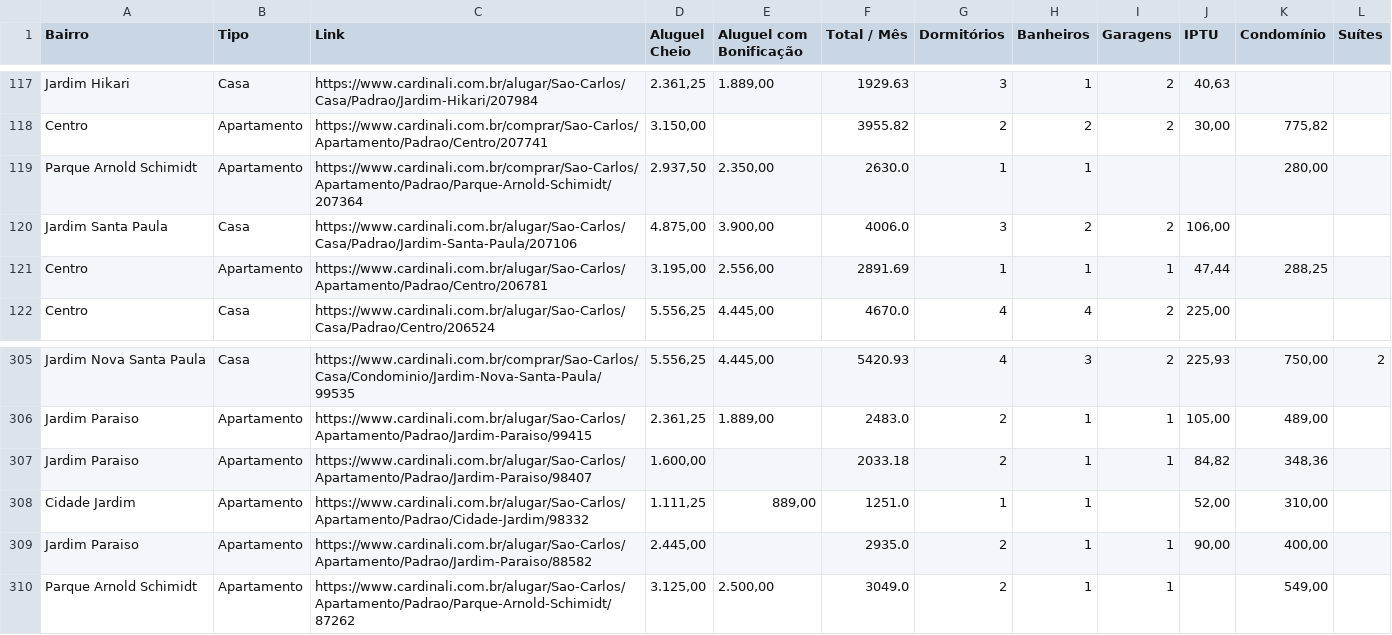
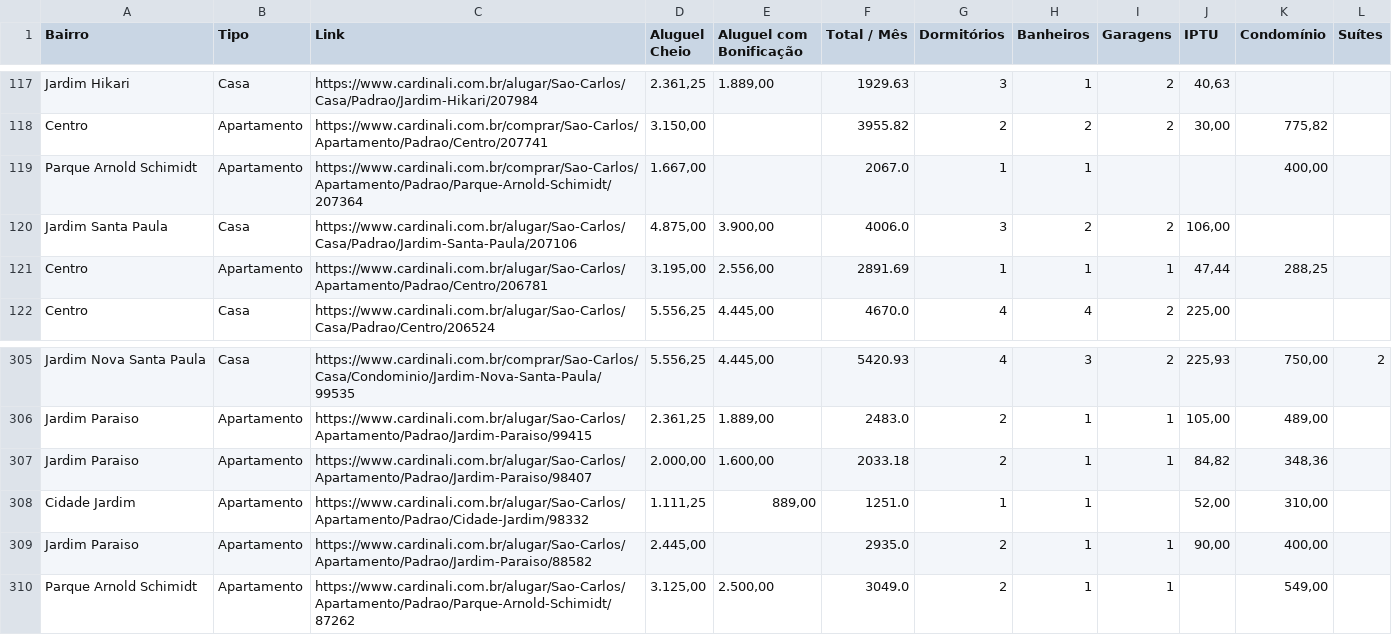
Before and after one commit to imarcososhiro/imobiliario_universitario, a CSV file: dados/dados_imoveis.csv, drawn as a sheet; only a part is shown, gaps mark what is left out.

```diff
--- a/dados/dados_imoveis.csv
+++ b/dados/dados_imoveis.csv
@@ -118,3 +118,3 @@ Jardim Hikari,Casa,https://www.cardinali.com.br/alugar/Sao-Carlos/Casa/Padrao/Ja
 Centro,Apartamento,https://www.cardinali.com.br/comprar/Sao-Carlos/Apartamento/Padrao/Centro/207741,"3.150,00",,3955.82,2,2,2,"30,00","775,82",
-Parque Arnold Schimidt,Apartamento,https://www.cardinali.com.br/comprar/Sao-Carlos/Apartamento/Padrao/Parque-Arnold-Schimidt/207364,"2.937,50","2.350,00",2630.0,1,1,,,"280,00",
+Parque Arnold Schimidt,Apartamento,https://www.cardinali.com.br/comprar/Sao-Carlos/Apartamento/Padrao/Parque-Arnold-Schimidt/207364,"1.667,00",,2067.0,1,1,,,"400,00",
 Jardim Santa Paula,Casa,https://www.cardinali.com.br/alugar/Sao-Carlos/Casa/Padrao/Jardim-Santa-Paula/207106,"4.875,00","3.900,00",4006.0,3,2,2,"106,00",,
@@ -306,3 +306,3 @@ Jardim Nova Santa Paula,Casa,https://www.cardinali.com.br/comprar/Sao-Carlos/Cas
 Jardim Paraiso,Apartamento,https://www.cardinali.com.br/alugar/Sao-Carlos/Apartamento/Padrao/Jardim-Paraiso/99415,"2.361,25","1.889,00",2483.0,2,1,1,"105,00","489,00",
-Jardim Paraiso,Apartamento,https://www.cardinali.com.br/alugar/Sao-Carlos/Apartamento/Padrao/Jardim-Paraiso/98407,"1.600,00",,2033.18,2,1,1,"84,82","348,36",
+Jardim Paraiso,Apartamento,https://www.cardinali.com.br/alugar/Sao-Carlos/Apartamento/Padrao/Jardim-Paraiso/98407,"2.000,00","1.600,00",2033.18,2,1,1,"84,82","348,36",
 Cidade Jardim,Apartamento,https://www.cardinali.com.br/alugar/Sao-Carlos/Apartamento/Padrao/Cidade-Jardim/98332,"1.111,25","889,00",1251.0,1,1,,"52,00","310,00",
```
